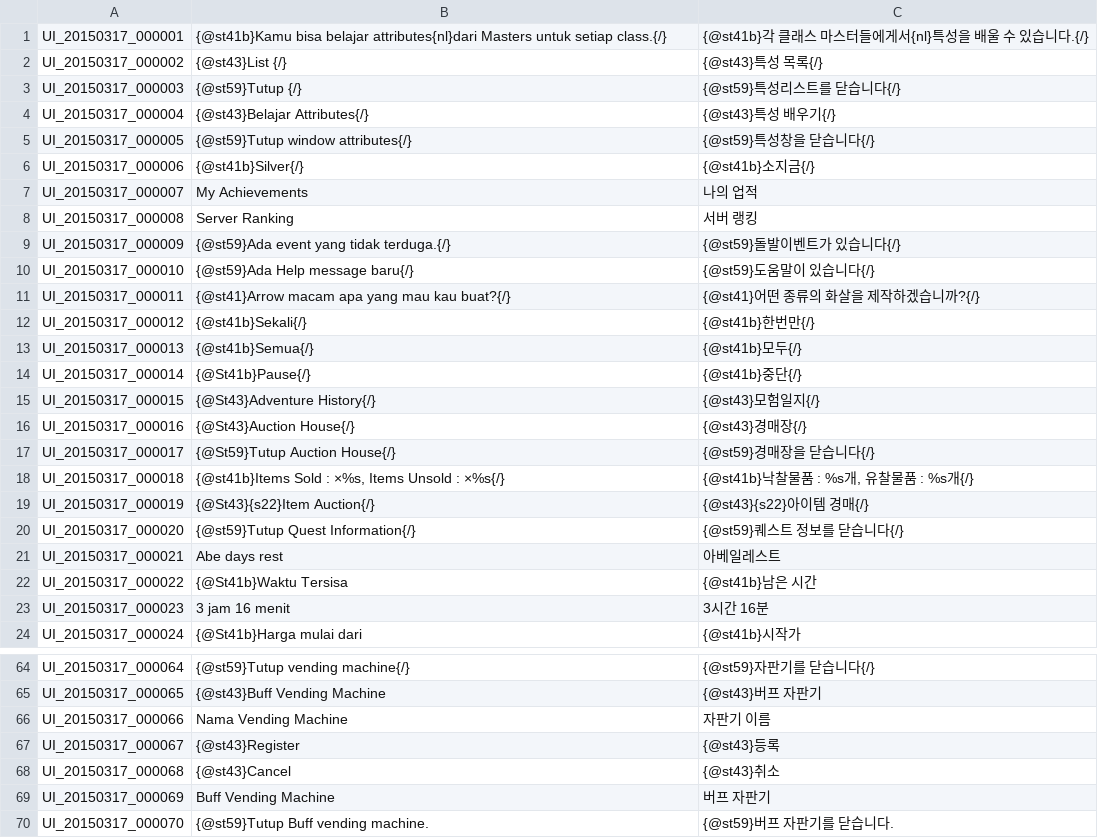
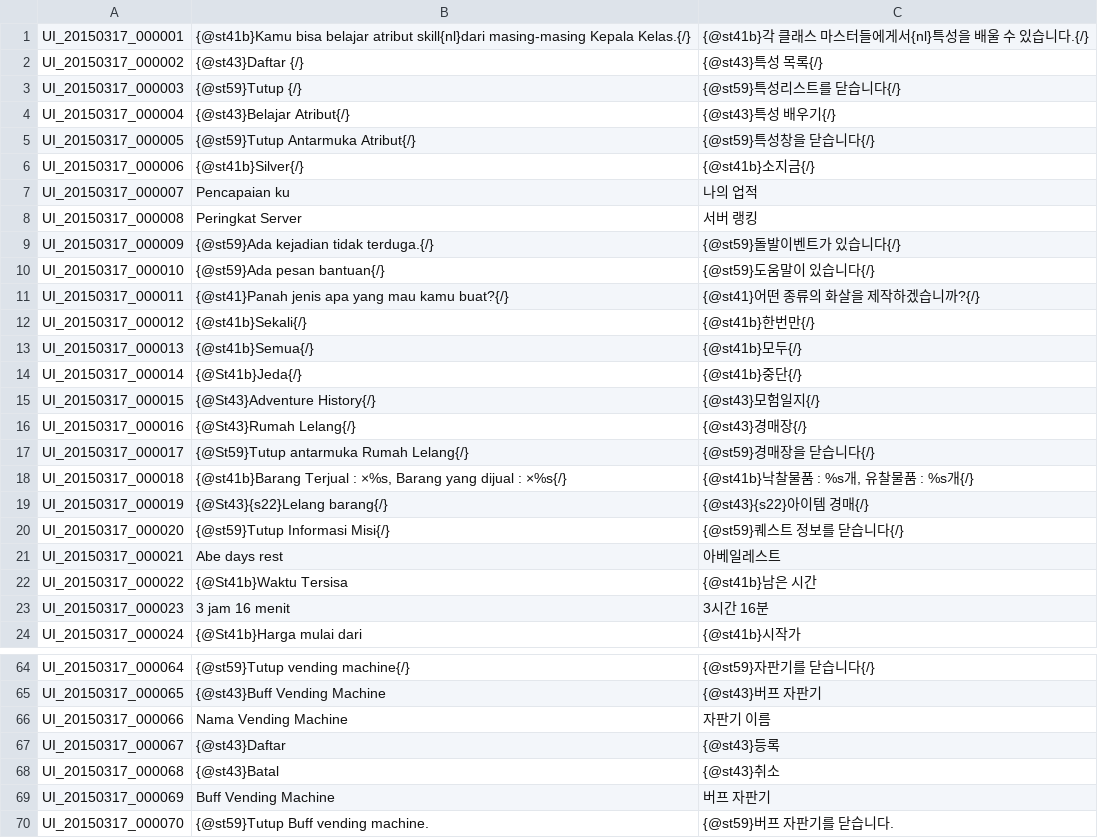
Before and after one commit to Treeofsavior/IndonesianTranslation, a TSV file: UI.tsv, drawn as a sheet; only a part is shown, gaps mark what is left out; the diff covers the shown part only.

Commit message:
Update UI.tsv

```diff
--- a/UI.tsv
+++ b/UI.tsv
@@ -1,21 +1,21 @@
-UI_20150317_000001	{@st41b}Kamu bisa belajar attributes{nl}dari Masters untuk setiap class.{/}	{@st41b}각 클래스 마스터들에게서{nl}특성을 배울 수 있습니다.{/}
-UI_20150317_000002	{@st43}List {/}	{@st43}특성 목록{/}
+UI_20150317_000001	{@st41b}Kamu bisa belajar atribut skill{nl}dari masing-masing Kepala Kelas.{/}	{@st41b}각 클래스 마스터들에게서{nl}특성을 배울 수 있습니다.{/}
+UI_20150317_000002	{@st43}Daftar {/}	{@st43}특성 목록{/}
 UI_20150317_000003	{@st59}Tutup {/}	{@st59}특성리스트를 닫습니다{/}
-UI_20150317_000004	{@st43}Belajar Attributes{/}	{@st43}특성 배우기{/}
-UI_20150317_000005	{@st59}Tutup window attributes{/}	{@st59}특성창을 닫습니다{/}
+UI_20150317_000004	{@st43}Belajar Atribut{/}	{@st43}특성 배우기{/}
+UI_20150317_000005	{@st59}Tutup Antarmuka Atribut{/}	{@st59}특성창을 닫습니다{/}
 UI_20150317_000006	{@st41b}Silver{/}	{@st41b}소지금{/}
-UI_20150317_000007	My Achievements	나의 업적
-UI_20150317_000008	Server Ranking	서버 랭킹
-UI_20150317_000009	{@st59}Ada event yang tidak terduga.{/}	{@st59}돌발이벤트가 있습니다{/}
-UI_20150317_000010	{@st59}Ada Help message baru{/}	{@st59}도움말이 있습니다{/}
-UI_20150317_000011	{@st41}Arrow macam apa yang mau kau buat?{/}	{@st41}어떤 종류의 화살을 제작하겠습니까?{/}
+UI_20150317_000007	Pencapaian ku	나의 업적
+UI_20150317_000008	Peringkat Server	서버 랭킹
+UI_20150317_000009	{@st59}Ada kejadian tidak terduga.{/}	{@st59}돌발이벤트가 있습니다{/}
+UI_20150317_000010	{@st59}Ada pesan bantuan{/}	{@st59}도움말이 있습니다{/}
+UI_20150317_000011	{@st41}Panah jenis apa yang mau kamu buat?{/}	{@st41}어떤 종류의 화살을 제작하겠습니까?{/}
 UI_20150317_000012	{@st41b}Sekali{/}	{@st41b}한번만{/}
 UI_20150317_000013	{@st41b}Semua{/}	{@st41b}모두{/}
-UI_20150317_000014	{@St41b}Pause{/}	{@st41b}중단{/}
+UI_20150317_000014	{@St41b}Jeda{/}	{@st41b}중단{/}
 UI_20150317_000015	{@St43}Adventure History{/}	{@st43}모험일지{/}
-UI_20150317_000016	{@St43}Auction House{/}	{@st43}경매장{/}
-UI_20150317_000017	{@St59}Tutup Auction House{/}	{@st59}경매장을 닫습니다{/}
-UI_20150317_000018	{@st41b}Items Sold : ×%s, Items Unsold : ×%s{/}	{@st41b}낙찰물품 : %s개,  유찰물품 : %s개{/}
-UI_20150317_000019	{@St43}{s22}Item Auction{/}	{@st43}{s22}아이템 경매{/}
-UI_20150317_000020	{@st59}Tutup Quest Information{/}	{@st59}퀘스트 정보를 닫습니다{/}
+UI_20150317_000016	{@St43}Rumah Lelang{/}	{@st43}경매장{/}
+UI_20150317_000017	{@St59}Tutup antarmuka Rumah Lelang{/}	{@st59}경매장을 닫습니다{/}
+UI_20150317_000018	{@st41b}Barang Terjual : ×%s, Barang yang dijual : ×%s{/}	{@st41b}낙찰물품 : %s개,  유찰물품 : %s개{/}
+UI_20150317_000019	{@St43}{s22}Lelang barang{/}	{@st43}{s22}아이템 경매{/}
+UI_20150317_000020	{@st59}Tutup Informasi Misi{/}	{@st59}퀘스트 정보를 닫습니다{/}
 UI_20150317_000021	Abe days rest	아베일레스트
@@ -66,4 +66,4 @@ UI_20150317_000065	{@st43}Buff Vending Machine	{@st43}버프 자판기
 UI_20150317_000066	Nama Vending Machine	자판기 이름
-UI_20150317_000067	{@st43}Register	{@st43}등록
-UI_20150317_000068	{@st43}Cancel	{@st43}취소
+UI_20150317_000067	{@st43}Daftar	{@st43}등록
+UI_20150317_000068	{@st43}Batal	{@st43}취소
 UI_20150317_000069	Buff Vending Machine	버프 자판기
```
Also changed, not shown: 8 edited cells elsewhere in this file.
